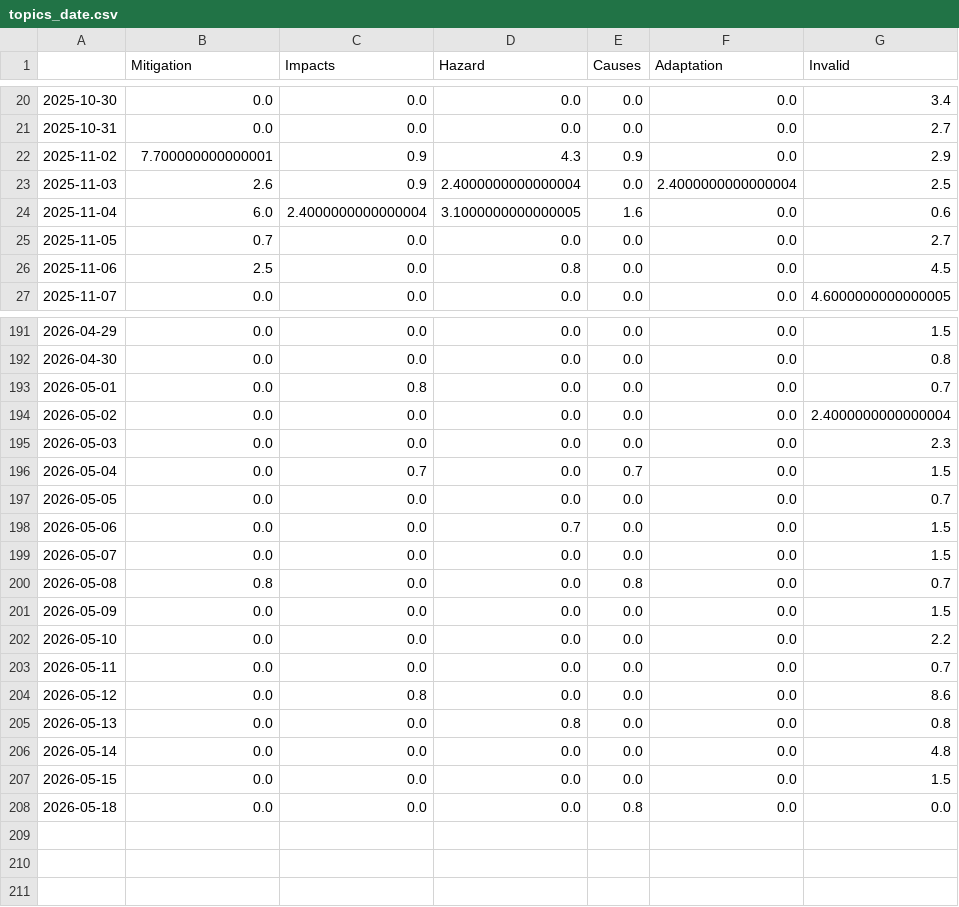
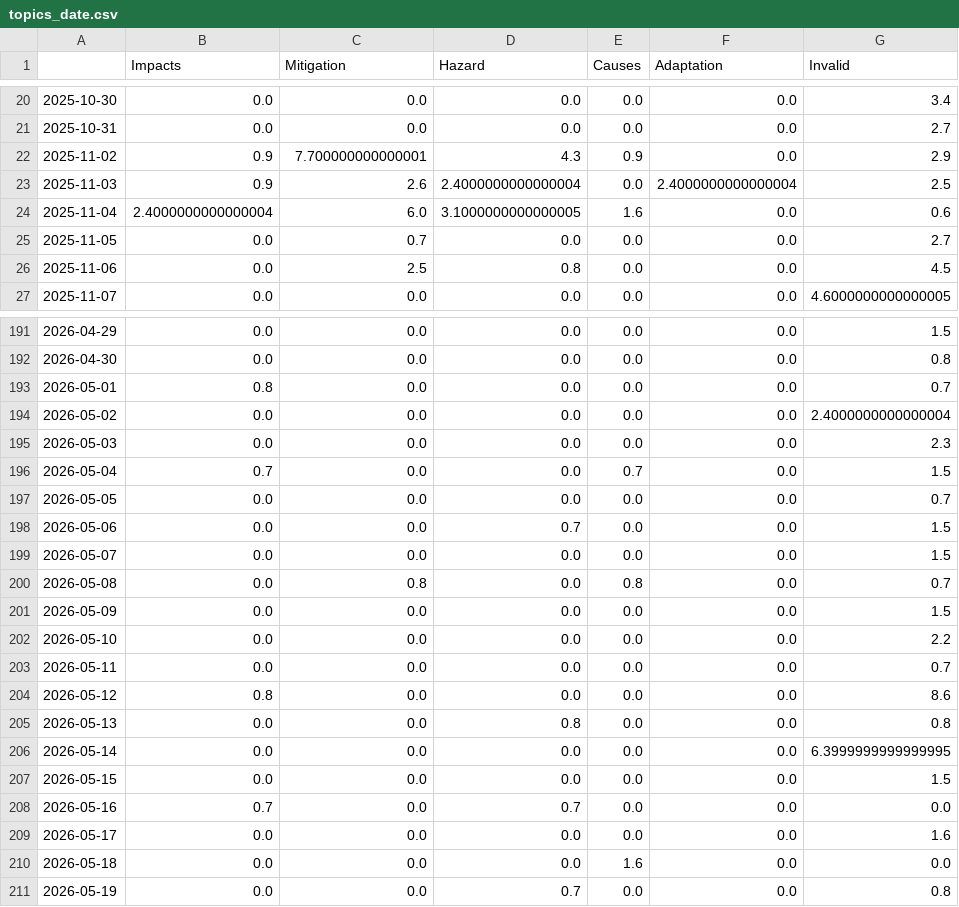
Before and after one commit to MarcoL95-news/avalancheIsComing, a CSV file: csv/topics_date.csv, drawn as a sheet; only a part is shown, gaps mark what is left out; the diff covers the shown part only.

```diff
--- a/csv/topics_date.csv
+++ b/csv/topics_date.csv
@@ -1 +1 @@
-,Mitigation,Impacts,Hazard,Causes,Adaptation,Invalid
+,Impacts,Mitigation,Hazard,Causes,Adaptation,Invalid
@@ -21,7 +21,7 @@
 2025-10-31,0.0,0.0,0.0,0.0,0.0,2.7
-2025-11-02,7.700000000000001,0.9,4.3,0.9,0.0,2.9
-2025-11-03,2.6,0.9,2.4000000000000004,0.0,2.4000000000000004,2.5
-2025-11-04,6.0,2.4000000000000004,3.1000000000000005,1.6,0.0,0.6
-2025-11-05,0.7,0.0,0.0,0.0,0.0,2.7
-2025-11-06,2.5,0.0,0.8,0.0,0.0,4.5
+2025-11-02,0.9,7.700000000000001,4.3,0.9,0.0,2.9
+2025-11-03,0.9,2.6,2.4000000000000004,0.0,2.4000000000000004,2.5
+2025-11-04,2.4000000000000004,6.0,3.1000000000000005,1.6,0.0,0.6
+2025-11-05,0.0,0.7,0.0,0.0,0.0,2.7
+2025-11-06,0.0,2.5,0.8,0.0,0.0,4.5
 2025-11-07,0.0,0.0,0.0,0.0,0.0,4.6000000000000005
@@ -192,6 +192,6 @@
 2026-04-30,0.0,0.0,0.0,0.0,0.0,0.8
-2026-05-01,0.0,0.8,0.0,0.0,0.0,0.7
+2026-05-01,0.8,0.0,0.0,0.0,0.0,0.7
 2026-05-02,0.0,0.0,0.0,0.0,0.0,2.4000000000000004
 2026-05-03,0.0,0.0,0.0,0.0,0.0,2.3
-2026-05-04,0.0,0.7,0.0,0.7,0.0,1.5
+2026-05-04,0.7,0.0,0.0,0.7,0.0,1.5
 2026-05-05,0.0,0.0,0.0,0.0,0.0,0.7
@@ -199,3 +199,3 @@
 2026-05-07,0.0,0.0,0.0,0.0,0.0,1.5
-2026-05-08,0.8,0.0,0.0,0.8,0.0,0.7
+2026-05-08,0.0,0.8,0.0,0.8,0.0,0.7
 2026-05-09,0.0,0.0,0.0,0.0,0.0,1.5
@@ -203,6 +203,9 @@
 2026-05-11,0.0,0.0,0.0,0.0,0.0,0.7
-2026-05-12,0.0,0.8,0.0,0.0,0.0,8.6
+2026-05-12,0.8,0.0,0.0,0.0,0.0,8.6
 2026-05-13,0.0,0.0,0.8,0.0,0.0,0.8
-2026-05-14,0.0,0.0,0.0,0.0,0.0,4.8
+2026-05-14,0.0,0.0,0.0,0.0,0.0,6.3999999999999995
 2026-05-15,0.0,0.0,0.0,0.0,0.0,1.5
-2026-05-18,0.0,0.0,0.0,0.8,0.0,0.0
+2026-05-16,0.7,0.0,0.7,0.0,0.0,0.0
+2026-05-17,0.0,0.0,0.0,0.0,0.0,1.6
+2026-05-18,0.0,0.0,0.0,1.6,0.0,0.0
+2026-05-19,0.0,0.0,0.7,0.0,0.0,0.8
```
Also changed, not shown: 104 edited cells elsewhere in this file, 5 other files.
